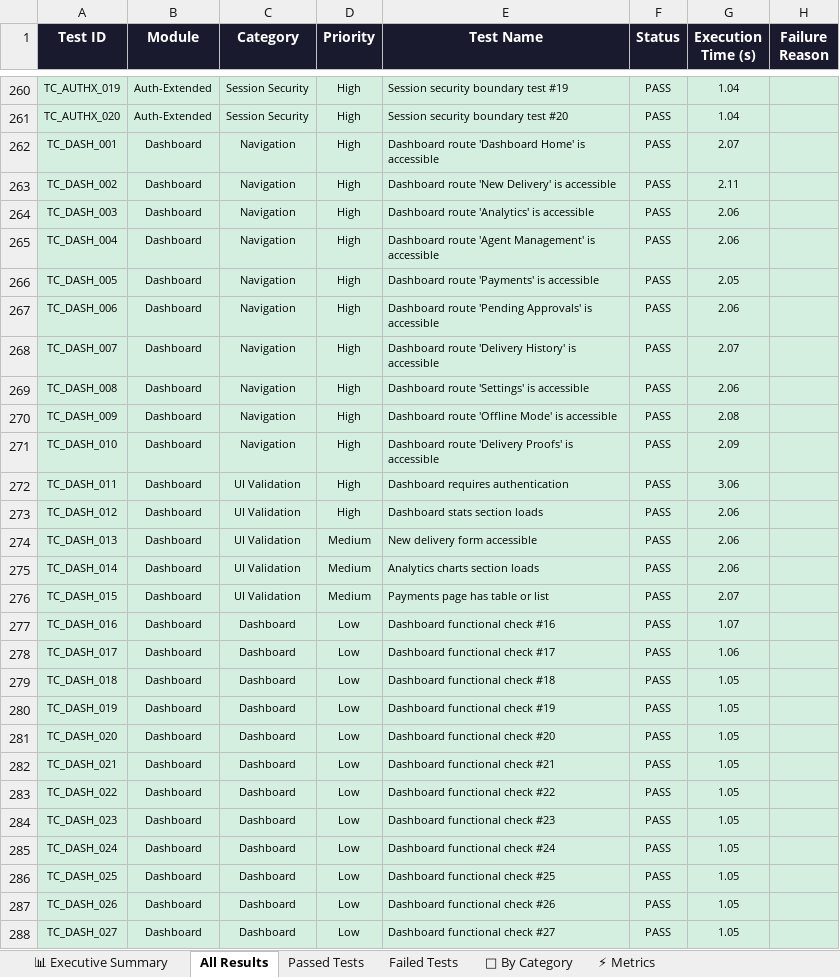
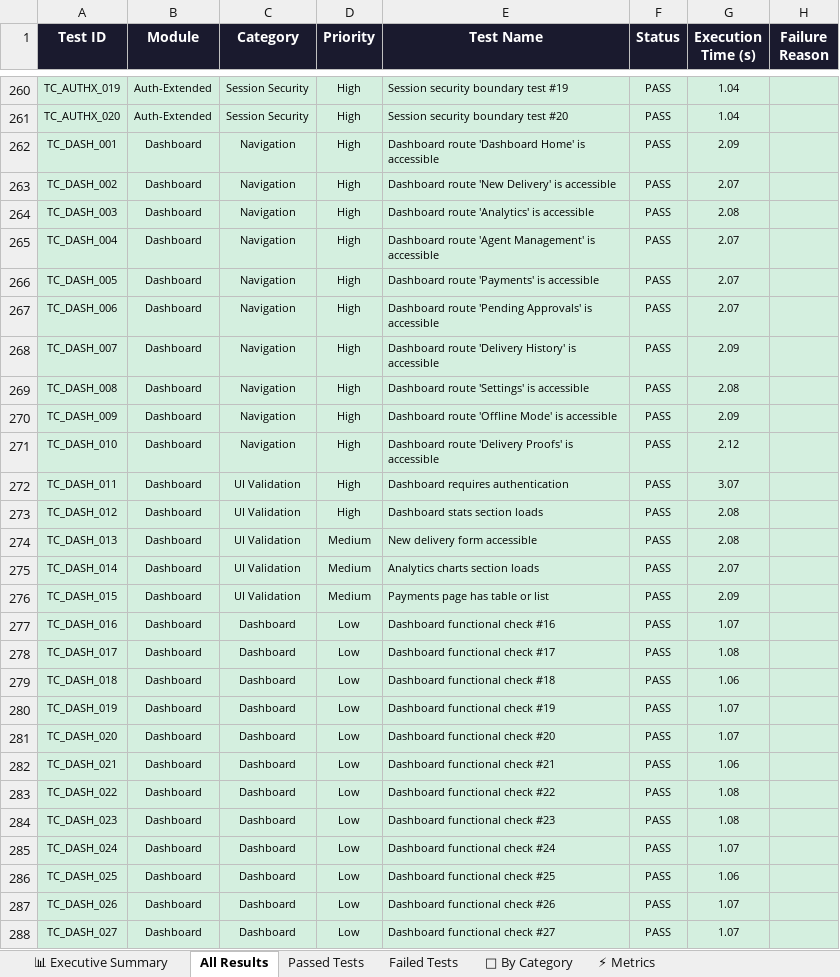
Before and after one commit to Rhema5/trustroute-PDD, an Excel workbook: Test Results/Excel/TrustRoute_Automation_Report_LATEST.xlsx, sheet All Results, drawn as a sheet; only a part is shown, gaps mark what is left out; values as stored, in another font and other column widths than the file's, no borders; the diff covers the shown part only; the diff names each change by its address in the sheet, - before the commit and + after, or states it on an @@ line.

```diff
--- a/Test Results/Excel/TrustRoute_Automation_Report_LATEST.xlsx (sheet All Results)
+++ b/Test Results/Excel/TrustRoute_Automation_Report_LATEST.xlsx (sheet All Results)
-G262 (Execution Time (s)): 2.07
+G262 (Execution Time (s)): 2.09
-G263 (Execution Time (s)): 2.11
+G263 (Execution Time (s)): 2.07
-G264 (Execution Time (s)): 2.06
+G264 (Execution Time (s)): 2.08
-G265 (Execution Time (s)): 2.06
+G265 (Execution Time (s)): 2.07
-G266 (Execution Time (s)): 2.05
+G266 (Execution Time (s)): 2.07
-G267 (Execution Time (s)): 2.06
+G267 (Execution Time (s)): 2.07
-G268 (Execution Time (s)): 2.07
+G268 (Execution Time (s)): 2.09
-G269 (Execution Time (s)): 2.06
+G269 (Execution Time (s)): 2.08
-G270 (Execution Time (s)): 2.08
+G270 (Execution Time (s)): 2.09
-G271 (Execution Time (s)): 2.09
+G271 (Execution Time (s)): 2.12
-G272 (Execution Time (s)): 3.06
+G272 (Execution Time (s)): 3.07
-G273:G274 (Execution Time (s)): 2.06
+G273:G274 (Execution Time (s)): 2.08
-G275 (Execution Time (s)): 2.06
+G275 (Execution Time (s)): 2.07
-G276 (Execution Time (s)): 2.07
+G276 (Execution Time (s)): 2.09
-G278 (Execution Time (s)): 1.06
+G278 (Execution Time (s)): 1.08
-G279 (Execution Time (s)): 1.05
+G279 (Execution Time (s)): 1.06
-G280:G281 (Execution Time (s)): 1.05
+G280:G281 (Execution Time (s)): 1.07
-G282 (Execution Time (s)): 1.05
+G282 (Execution Time (s)): 1.06
-G283:G284 (Execution Time (s)): 1.05
+G283:G284 (Execution Time (s)): 1.08
-G285 (Execution Time (s)): 1.05
+G285 (Execution Time (s)): 1.07
-G286 (Execution Time (s)): 1.05
+G286 (Execution Time (s)): 1.06
-G287:G288 (Execution Time (s)): 1.05
+G287:G288 (Execution Time (s)): 1.07
```
Also changed, not shown: 371 edited cells elsewhere in this sheet, sheet Passed Tests, sheet 📊 Executive Summary, sheet ⚡ Metrics, 3 other files.
